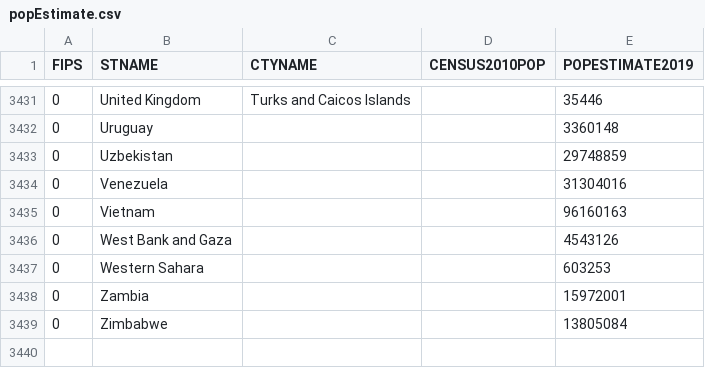
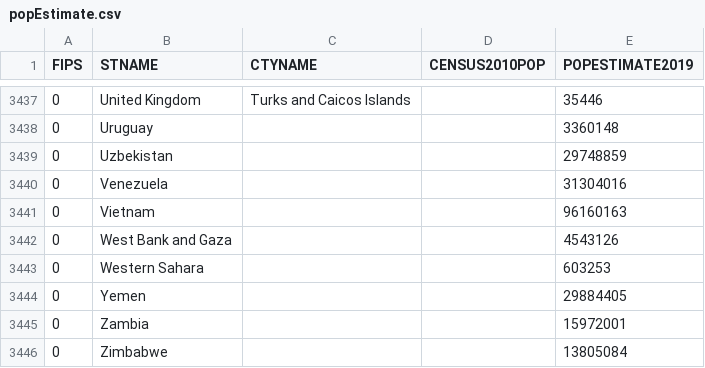
Before and after one commit to mikagika/covid19viz, a CSV file: html/data/popEstimate.csv, drawn as a sheet; only a part is shown, gaps mark what is left out; the diff covers the shown part only.

```diff
--- a/html/data/popEstimate.csv
+++ b/html/data/popEstimate.csv
@@ -3437,2 +3443,3 @@
 0,Western Sahara,,,603253
+0,Yemen,,,29884405
 0,Zambia,,,15972001
```
Also changed, not shown: 6 added rows elsewhere in this file.
